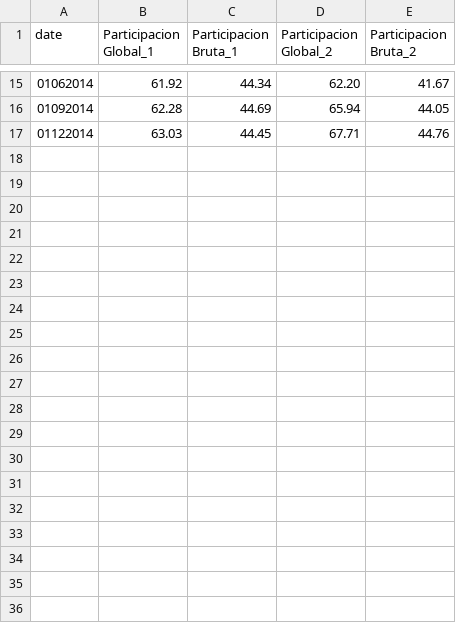
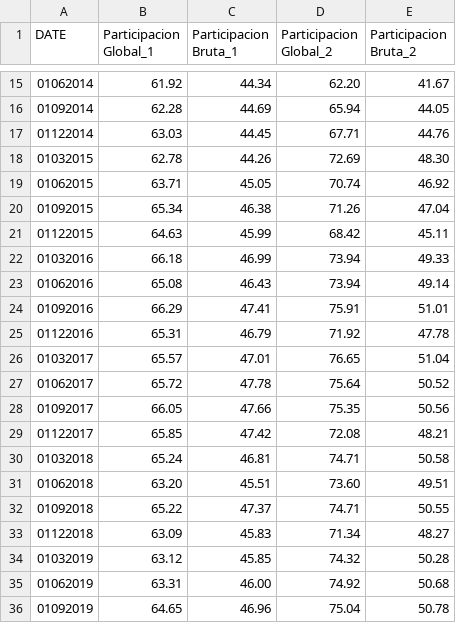
Before and after one commit to SofiaMSalazarS/VISUALIZACION, a CSV file: data7.csv, drawn as a sheet; only a part is shown, gaps mark what is left out; the diff covers the shown part only.

Commit message:
Add files via upload

```diff
--- a/data7.csv
+++ b/data7.csv
@@ -1 +1 @@
-date,Participacion Global_1,Participacion Bruta_1,Participacion Global_2,Participacion Bruta_2
+DATE,Participacion Global_1,Participacion Bruta_1,Participacion Global_2,Participacion Bruta_2
@@ -17 +17,20 @@ date,Participacion Global_1,Participacion Bruta_1,Participacion Global_2,Partici
 01122014,63.03,44.45,67.71,44.76
+01032015,62.78,44.26,72.69,48.30
+01062015,63.71,45.05,70.74,46.92
+01092015,65.34,46.38,71.26,47.04
+01122015,64.63,45.99,68.42,45.11
+01032016,66.18,46.99,73.94,49.33
+01062016,65.08,46.43,73.94,49.14
+01092016,66.29,47.41,75.91,51.01
+01122016,65.31,46.79,71.92,47.78
+01032017,65.57,47.01,76.65,51.04
+01062017,65.72,47.78,75.64,50.52
+01092017,66.05,47.66,75.35,50.56
+01122017,65.85,47.42,72.08,48.21
+01032018,65.24,46.81,74.71,50.58
+01062018,63.20,45.51,73.60,49.51
+01092018,65.22,47.37,74.71,50.55
+01122018,63.09,45.83,71.34,48.27
+01032019,63.12,45.85,74.32,50.28
+01062019,63.31,46.00,74.92,50.68
+01092019,64.65,46.96,75.04,50.78
```
Also changed, not shown: 10 added rows elsewhere in this file.
